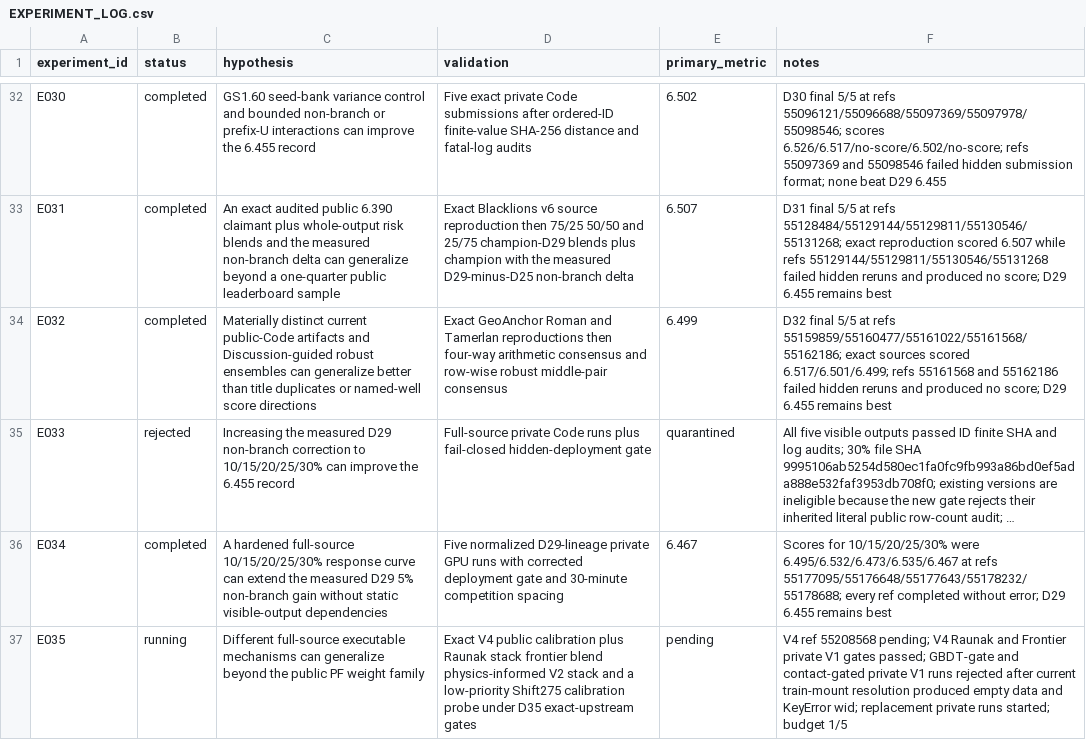
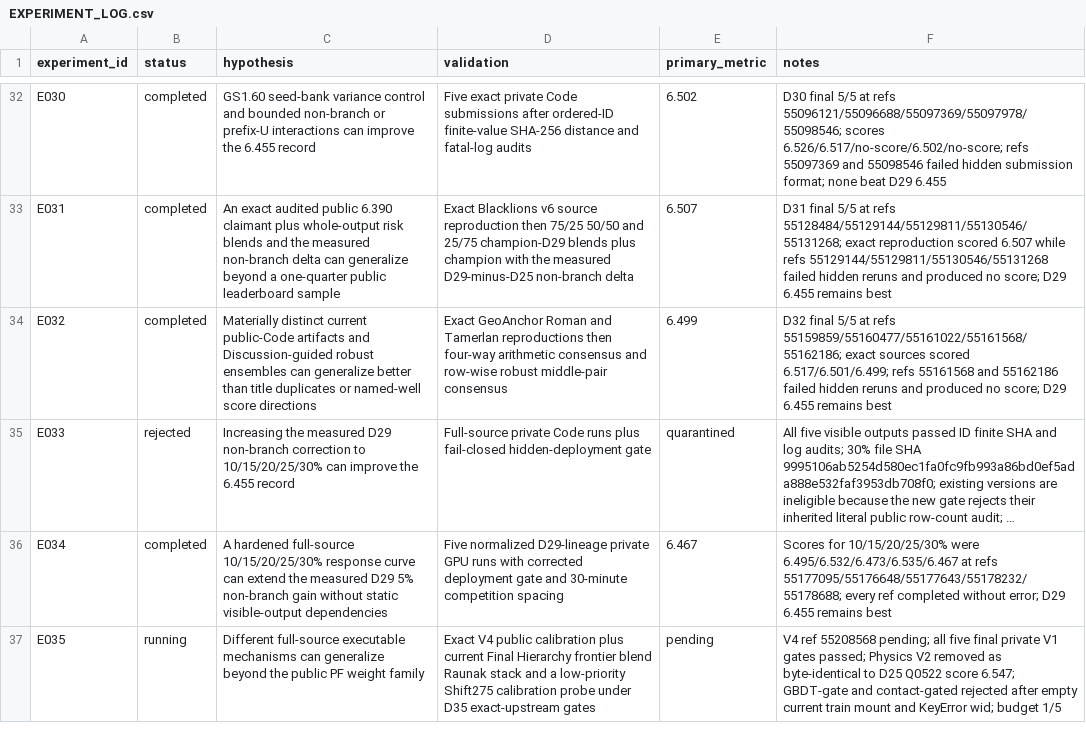
Before and after one commit to whzy3185/kaggleROG, a CSV file: experiments/EXPERIMENT_LOG.csv, drawn as a sheet; only a part is shown, gaps mark what is left out; long unchanged cells end in …; the diff names each change by its address in the sheet, - before the commit and + after, or states it on an @@ line.

Commit message:
Replace duplicate D35 route with final hierarchy

```diff
--- a/experiments/EXPERIMENT_LOG.csv
+++ b/experiments/EXPERIMENT_LOG.csv
-D37 (validation): …calibration plus Raunak stack frontier blend physics-informed V2 stack and…
+D37 (validation): …calibration plus current Final Hierarchy frontier blend Raunak stack and…
-F37 (notes): …55208568 pending; V4 Raunak and Frontier private V1 gates passed; GBDT-gate and contact-gated private V1 runs rejected after current train-mount resolution produced empty data and KeyError wid; replacement private runs started; budget 1/5
+F37 (notes): …55208568 pending; all five final private V1 gates passed; Physics V2 removed as byte-identical to D25 Q0522 score 6.547; GBDT-gate and contact-gated rejected after empty current train mount and KeyError wid; budget 1/5
```
Also changed, not shown: 2 other files.
